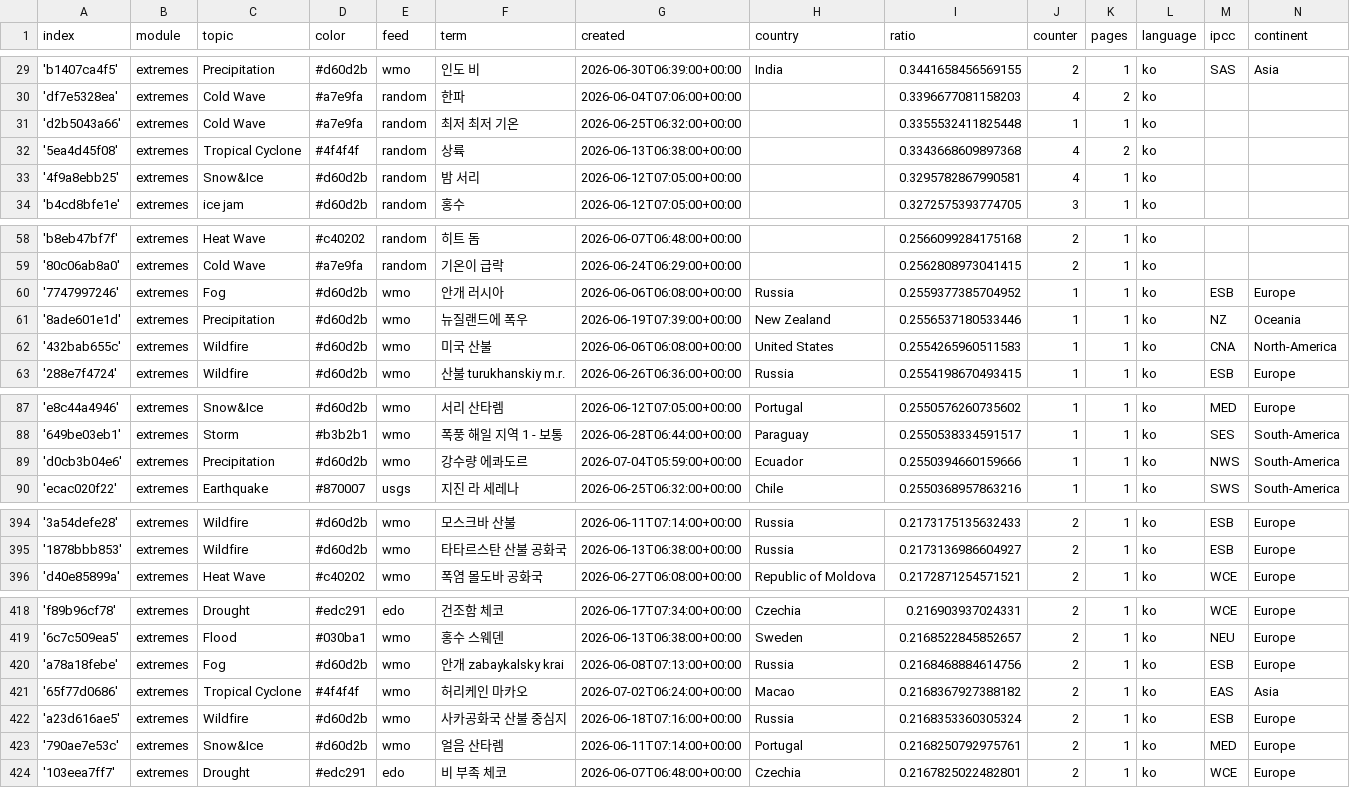
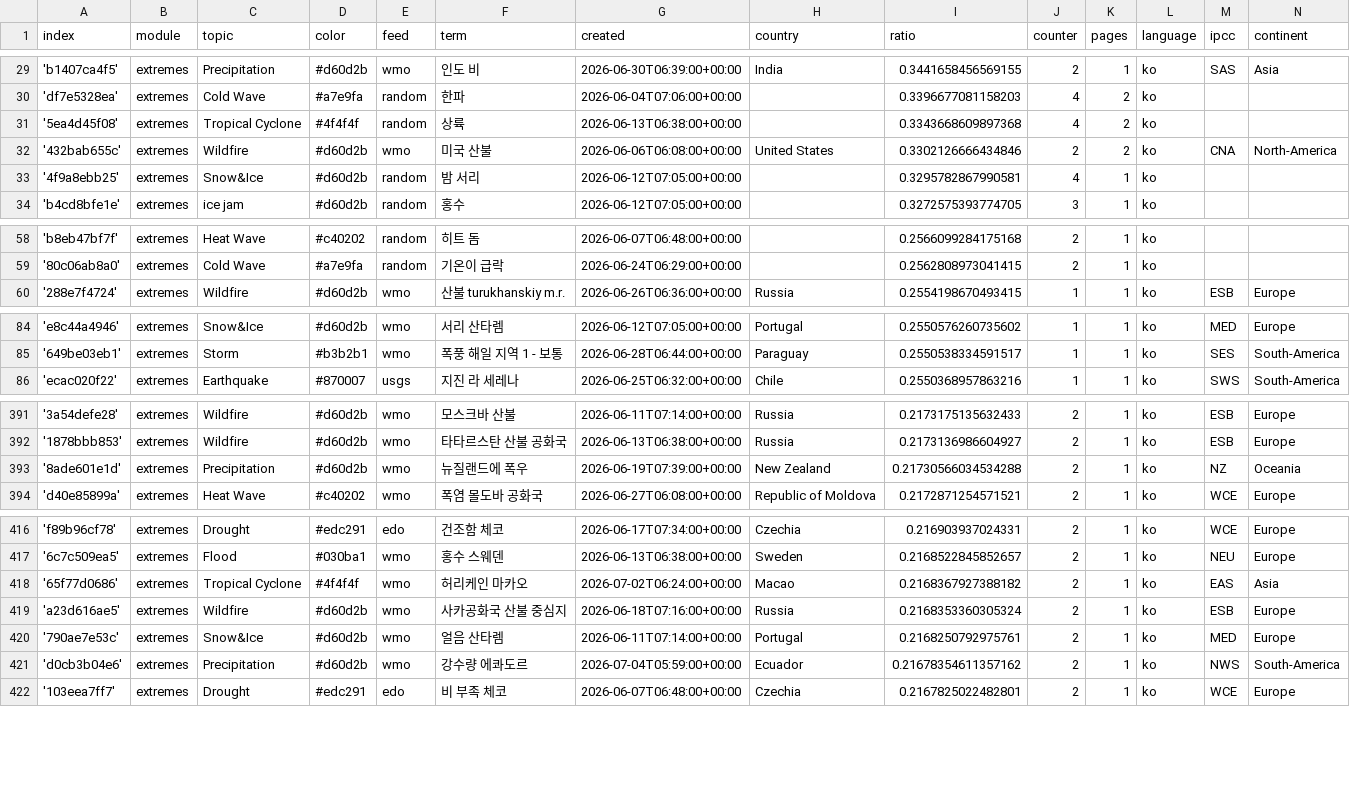
Before and after one commit to kamic-news/koreanExtremes, a CSV file: terms.csv, drawn as a sheet; only a part is shown, gaps mark what is left out; removed rows and columns are numbered as before the commit, all else as after; the diff covers the shown part only; the diff names each change by its address in the sheet, - before the commit and + after, or states it on an @@ line.

```diff
--- a/terms.csv
+++ b/terms.csv
-row 31: 'd2b5043a66' | extremes | Cold Wave | #a7e9fa | random | 최저 최저 기온 | 2026-06-25T06:32:00+00:00 |  | 0.3355532411825448 | 1 | 1 | ko
+row 32: '432bab655c' | extremes | Wildfire | #d60d2b | wmo | 미국 산불 | 2026-06-06T06:08:00+00:00 | United States | 0.3302126666434846 | 2 | 2 | ko | CNA | North-America
-row 60: '7747997246' | extremes | Fog | #d60d2b | wmo | 안개 러시아 | 2026-06-06T06:08:00+00:00 | Russia | 0.2559377385704952 | 1 | 1 | ko | ESB | Europe
-row 61: '8ade601e1d' | extremes | Precipitation | #d60d2b | wmo | 뉴질랜드에 폭우 | 2026-06-19T07:39:00+00:00 | New Zealand | 0.2556537180533446 | 1 | 1 | ko | NZ | Oceania
-row 62: '432bab655c' | extremes | Wildfire | #d60d2b | wmo | 미국 산불 | 2026-06-06T06:08:00+00:00 | United States | 0.2554265960511583 | 1 | 1 | ko | CNA | North-America
-row 89: 'd0cb3b04e6' | extremes | Precipitation | #d60d2b | wmo | 강수량 에콰도르 | 2026-07-04T05:59:00+00:00 | Ecuador | 0.2550394660159666 | 1 | 1 | ko | NWS | South-America
+row 393: '8ade601e1d' | extremes | Precipitation | #d60d2b | wmo | 뉴질랜드에 폭우 | 2026-06-19T07:39:00+00:00 | New Zealand | 0.21730566034534288 | 2 | 1 | ko | NZ | Oceania
-row 420: 'a78a18febe' | extremes | Fog | #d60d2b | wmo | 안개 zabaykalsky krai | 2026-06-08T07:13:00+00:00 | Russia | 0.2168468884614756 | 2 | 1 | ko | ESB | Europe
+row 421: 'd0cb3b04e6' | extremes | Precipitation | #d60d2b | wmo | 강수량 에콰도르 | 2026-07-04T05:59:00+00:00 | Ecuador | 0.21678354611357162 | 2 | 1 | ko | NWS | South-America
```
Also changed, not shown: 2 added rows, 1 removed row and 9 edited cells elsewhere in this file, cxsv/news_2026_06.csv.
